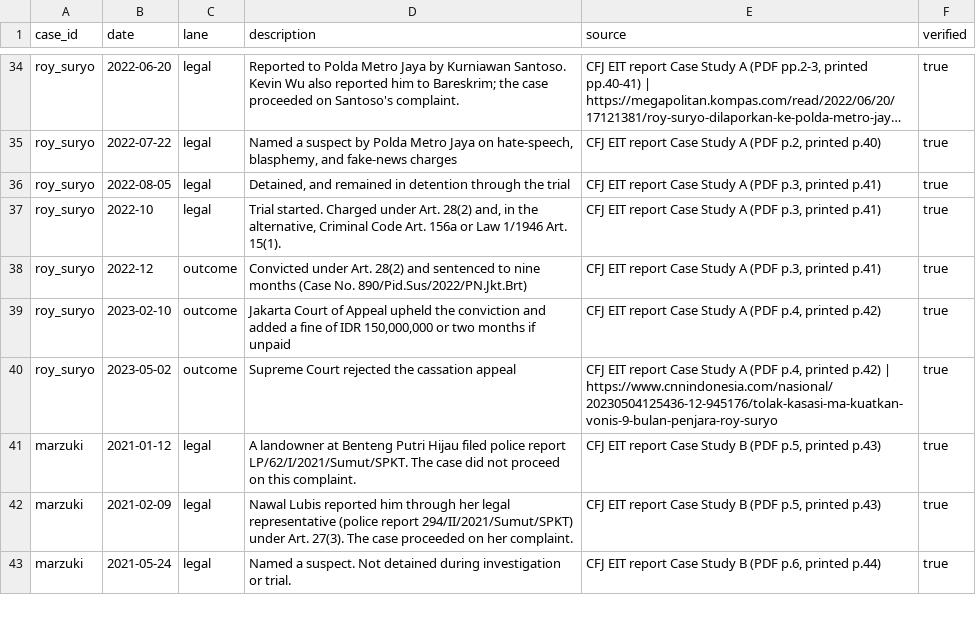
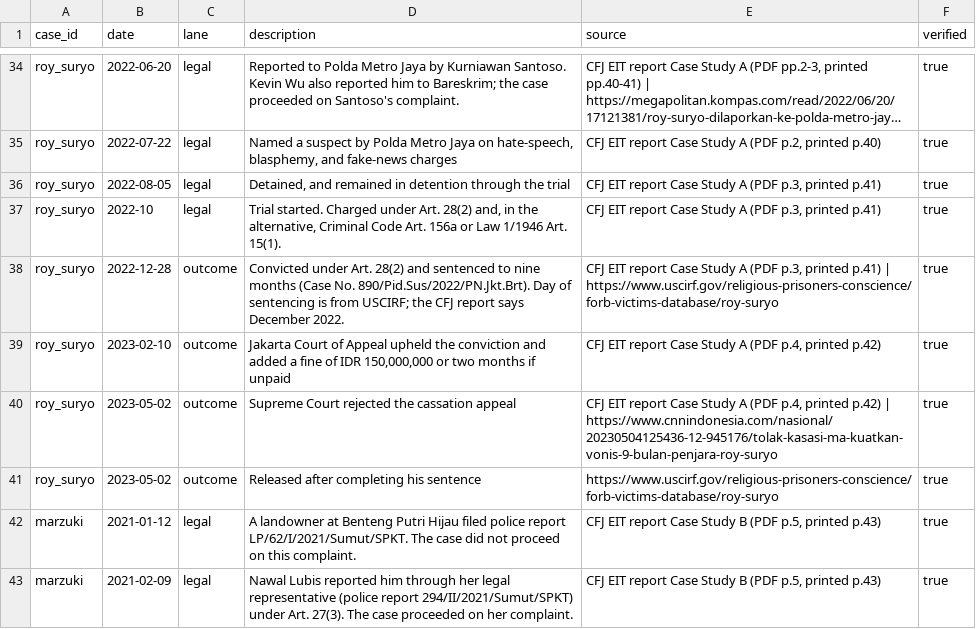
Before and after one commit to valentinasilva8/fairtrial-ai-hackathon, a CSV file: data/events.csv, drawn as a sheet; only a part is shown, gaps mark what is left out; the shorter side is filled out with more unchanged rows; long unchanged cells end in ….

```diff
--- a/data/events.csv
+++ b/data/events.csv
@@ -37,5 +37,6 @@ roy_suryo,2022-08-05,legal,"Detained, and remained in detention through the tria
 roy_suryo,2022-10,legal,"Trial started. Charged under Art. 28(2) and, in the alternative, Criminal Code Art. 156a or Law 1/1946 Art. 15(1).","CFJ EIT report Case Study A (PDF p.3, printed p.41)",true
-roy_suryo,2022-12,outcome,Convicted under Art. 28(2) and sentenced to nine months (Case No. 890/Pid.Sus/2022/PN.Jkt.Brt),"CFJ EIT report Case Study A (PDF p.3, printed p.41)",true
+roy_suryo,2022-12-28,outcome,Convicted under Art. 28(2) and sentenced to nine months (Case No. 890/Pid.Sus/2022/PN.Jkt.Brt). Day of sentencing is from USCIRF; the CFJ report says December 2022.,"CFJ EIT report Case Study A (PDF p.3, printed p.41) | https://www.uscirf.gov/religious-prisoners-conscience/forb-victims-database/roy-suryo",true
 roy_suryo,2023-02-10,outcome,"Jakarta Court of Appeal upheld the conviction and added a fine of IDR 150,000,000 or two months if unpaid","CFJ EIT report Case Study A (PDF p.4, printed p.42)",true
 roy_suryo,2023-05-02,outcome,Supreme Court rejected the cassation appeal,"CFJ EIT report Case Study A (PDF p.4, printed p.42) | https://www.cnnindonesia.com/nasional/20230504125436-12-945176/tolak-kasasi-ma-kuatkan-vonis-9-bulan-penjara-roy-suryo",true
+roy_suryo,2023-05-02,outcome,Released after completing his sentence,https://www.uscirf.gov/religious-prisoners-conscience/forb-victims-database/roy-suryo,true
 marzuki,2021-01-12,legal,A landowner at Benteng Putri Hijau filed police report LP/62/I/2021/Sumut/SPKT. The case did not proceed on this complaint.,"CFJ EIT report Case Study B (PDF p.5, printed p.43)",true
```
Also changed, not shown: data/cases_seed.csv.
